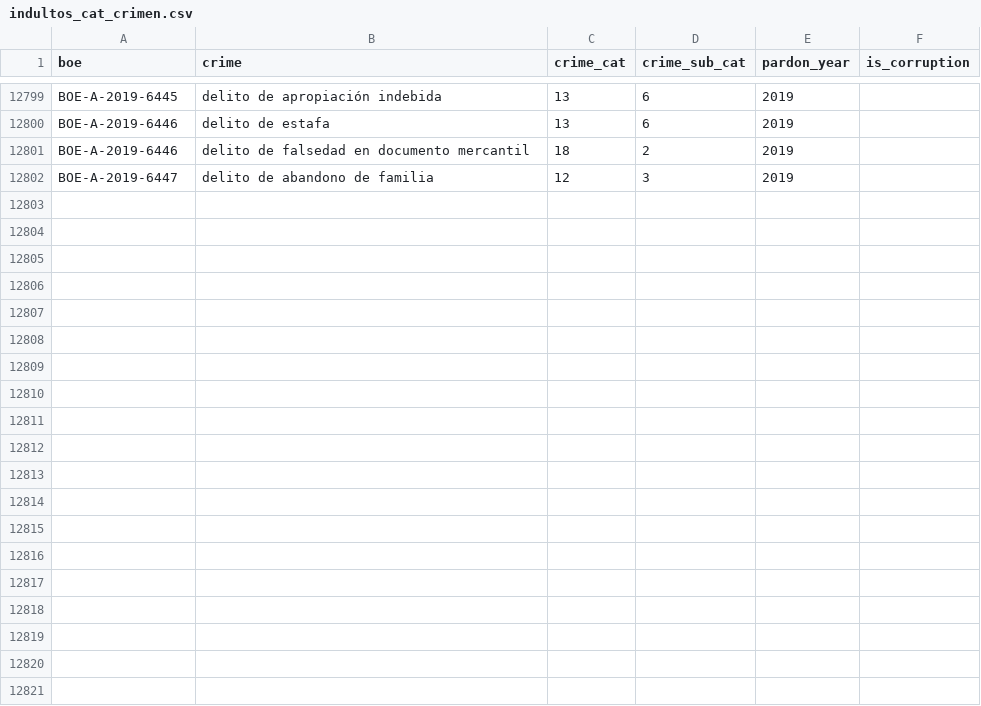
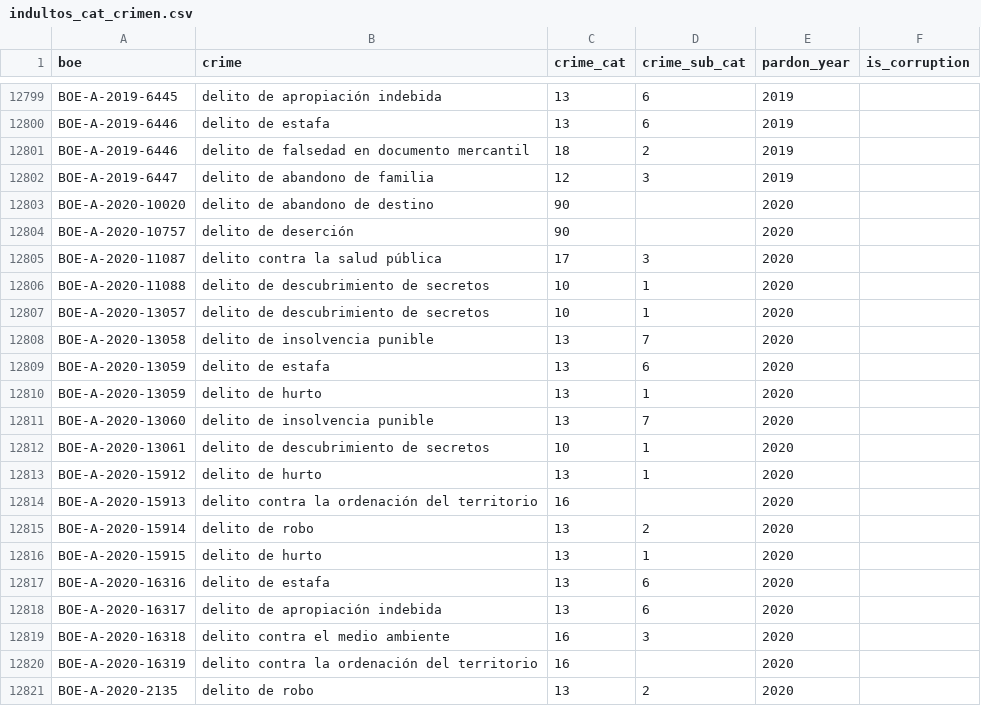
Before and after one commit to civio/elindultometro, a CSV file: data/indultos_cat_crimen.csv, drawn as a sheet; only a part is shown, gaps mark what is left out; the diff covers the shown part only.

Commit message:
Add 2020 pardons civio/civio-jekyll#562

```diff
--- a/data/indultos_cat_crimen.csv
+++ b/data/indultos_cat_crimen.csv
@@ -12802 +12802,20 @@ BOE-A-2019-6446,delito de falsedad en documento mercantil,18,2,2019
 BOE-A-2019-6447,delito de abandono de familia,12,3,2019
+BOE-A-2020-10020,delito de abandono de destino,90,,2020
+BOE-A-2020-10757,delito de deserción,90,,2020
+BOE-A-2020-11087,delito contra la salud pública,17,3,2020
+BOE-A-2020-11088,delito de descubrimiento de secretos,10,1,2020
+BOE-A-2020-13057,delito de descubrimiento de secretos,10,1,2020
+BOE-A-2020-13058,delito de insolvencia punible,13,7,2020
+BOE-A-2020-13059,delito de estafa,13,6,2020
+BOE-A-2020-13059,delito de hurto,13,1,2020
+BOE-A-2020-13060,delito de insolvencia punible,13,7,2020
+BOE-A-2020-13061,delito de descubrimiento de secretos,10,1,2020
+BOE-A-2020-15912,delito de hurto,13,1,2020
+BOE-A-2020-15913,delito contra la ordenación del territorio,16,,2020
+BOE-A-2020-15914,delito de robo,13,2,2020
+BOE-A-2020-15915,delito de hurto,13,1,2020
+BOE-A-2020-16316,delito de estafa,13,6,2020
+BOE-A-2020-16317,delito de apropiación indebida,13,6,2020
+BOE-A-2020-16318,delito contra el medio ambiente,16,3,2020
+BOE-A-2020-16319,delito contra la ordenación del territorio,16,,2020
+BOE-A-2020-2135,delito de robo,13,2,2020
```
Also changed, not shown: 15 added rows elsewhere in this file.
